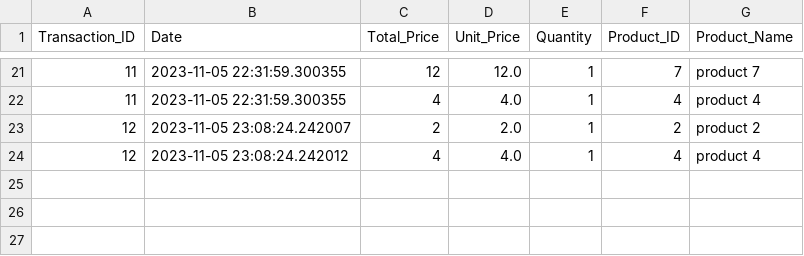
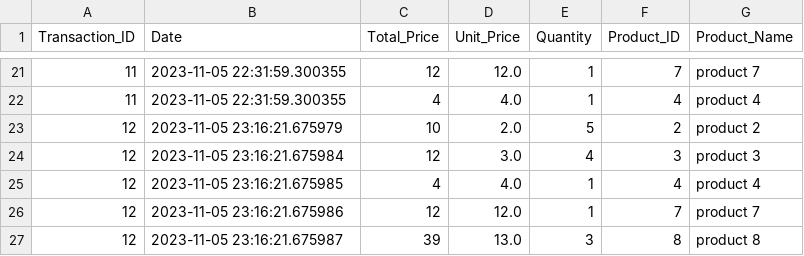
Before and after one commit to laytonprend/POS-Solution, a CSV file: transactions.csv, drawn as a sheet; only a part is shown, gaps mark what is left out.

Commit message:
Updating transactions data

```diff
--- a/transactions.csv
+++ b/transactions.csv
@@ -22,3 +22,6 @@ Transaction_ID,Date,Total_Price,Unit_Price,Quantity,Product_ID,Product_Name
 11,2023-11-05 22:31:59.300355,4,4.0,1,4,product 4
-12,2023-11-05 23:08:24.242007,2,2.0,1,2,product 2
-12,2023-11-05 23:08:24.242012,4,4.0,1,4,product 4
+12,2023-11-05 23:16:21.675979,10,2.0,5,2,product 2
+12,2023-11-05 23:16:21.675984,12,3.0,4,3,product 3
+12,2023-11-05 23:16:21.675985,4,4.0,1,4,product 4
+12,2023-11-05 23:16:21.675986,12,12.0,1,7,product 7
+12,2023-11-05 23:16:21.675987,39,13.0,3,8,product 8
```
